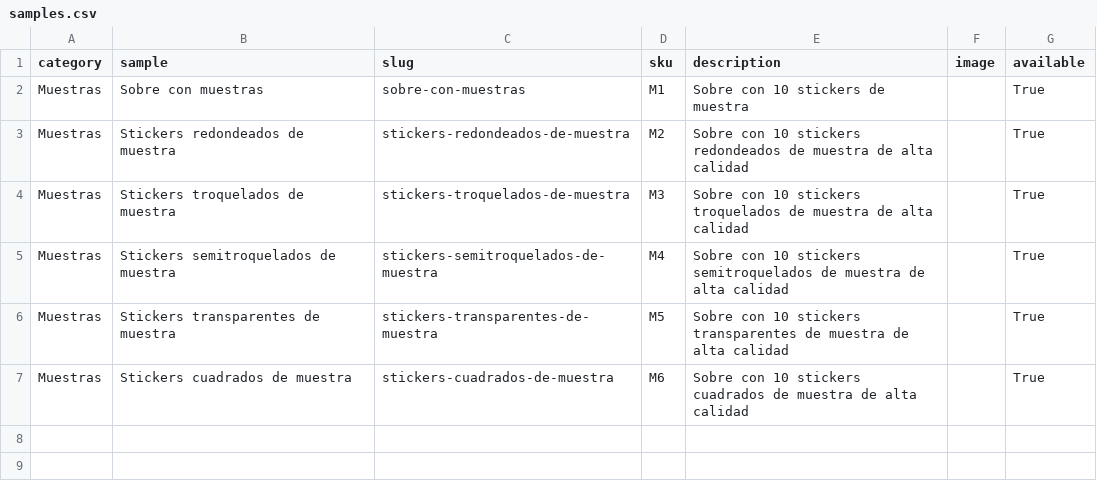
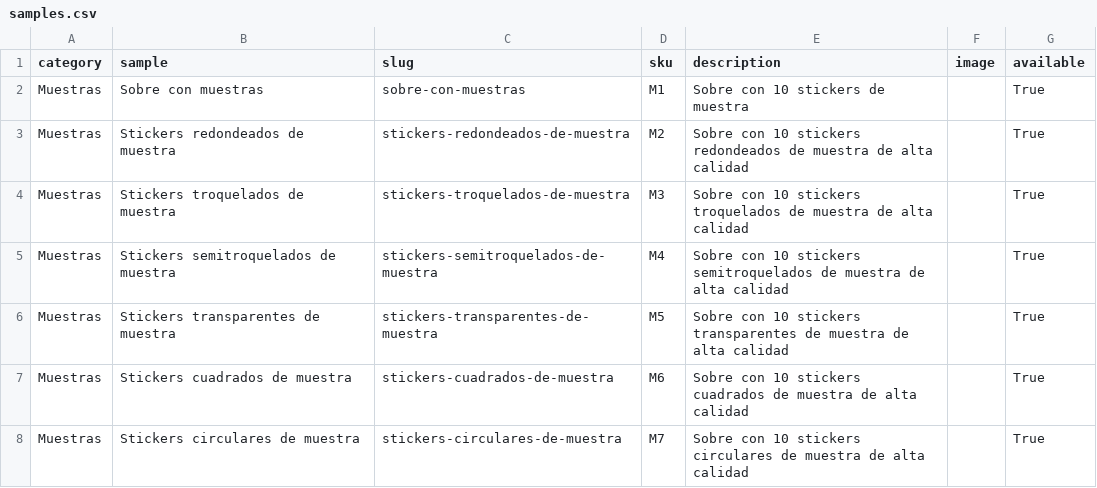
Before and after one commit to OmarGonD/stickers_gallito, a CSV file: static/data/samples.csv, drawn as a sheet; the diff names each change by its address in the sheet, - before the commit and + after, or states it on an @@ line.

```diff
--- a/static/data/samples.csv
+++ b/static/data/samples.csv
+row 8: Muestras | Stickers circulares de muestra | stickers-circulares-de-muestra | M7 | Sobre con 10 stickers circulares de muestra de alta calidad |  | True
```
Also changed, not shown: static/data/products.csv, static/data/products_pricing.csv, 4 other files.
